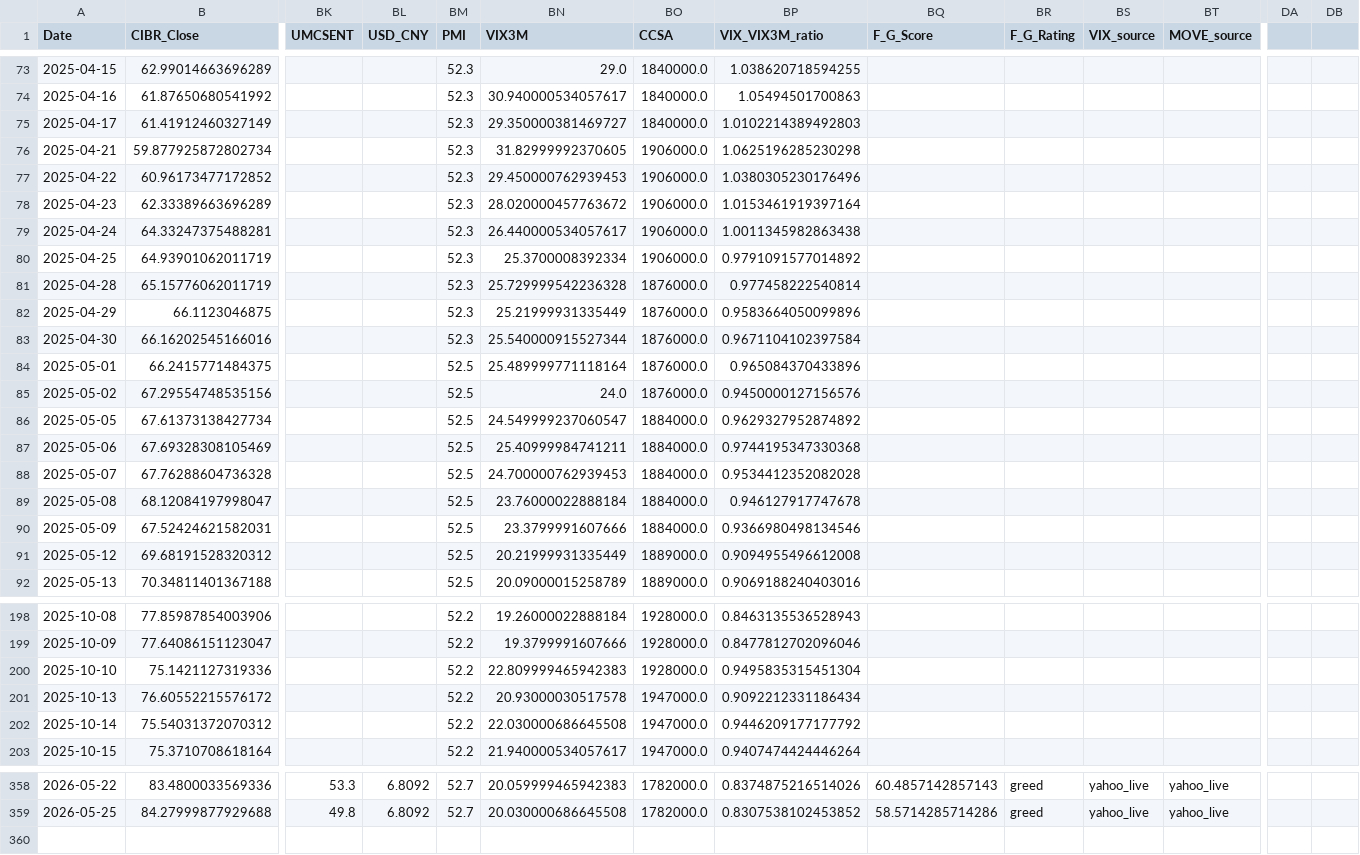
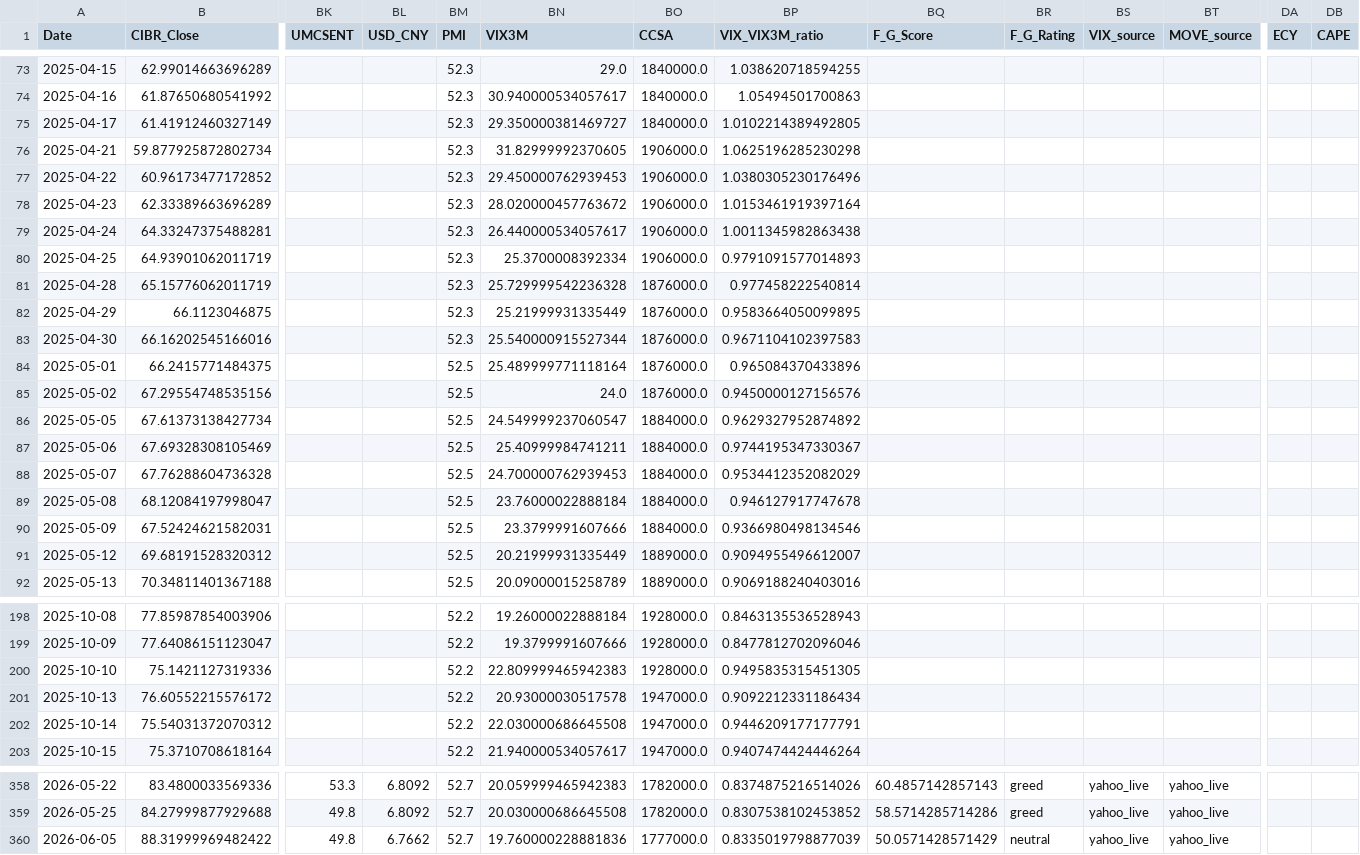
Before and after one commit to daifulee/argus-public-data, a CSV file: argus_data.csv, drawn as a sheet; only a part is shown, gaps mark what is left out; rows hold the shown columns only; the diff covers the shown part only; the diff names each change by its address in the sheet, - before the commit and + after, or states it on an @@ line.

Commit message:
📡 data: 2026-06-05 23:11 KST 자동 갱신 [skip ci]

```diff
--- a/argus_data.csv
+++ b/argus_data.csv
-DA1: (empty)
+DA1: ECY
-DB1: (empty)
+DB1: CAPE
-BP75 (VIX_VIX3M_ratio): 1.0102214389492803
+BP75 (VIX_VIX3M_ratio): 1.0102214389492805
-BP80 (VIX_VIX3M_ratio): 0.9791091577014892
+BP80 (VIX_VIX3M_ratio): 0.9791091577014893
-BP82 (VIX_VIX3M_ratio): 0.9583664050099896
+BP82 (VIX_VIX3M_ratio): 0.9583664050099895
-BP83 (VIX_VIX3M_ratio): 0.9671104102397584
+BP83 (VIX_VIX3M_ratio): 0.9671104102397583
-BP87 (VIX_VIX3M_ratio): 0.9744195347330368
+BP87 (VIX_VIX3M_ratio): 0.9744195347330367
-BP88 (VIX_VIX3M_ratio): 0.9534412352082028
+BP88 (VIX_VIX3M_ratio): 0.9534412352082029
-BP91 (VIX_VIX3M_ratio): 0.9094955496612008
+BP91 (VIX_VIX3M_ratio): 0.9094955496612007
-BP200 (VIX_VIX3M_ratio): 0.9495835315451304
+BP200 (VIX_VIX3M_ratio): 0.9495835315451305
-BP202 (VIX_VIX3M_ratio): 0.9446209177177792
+BP202 (VIX_VIX3M_ratio): 0.9446209177177791
+row 360: 2026-06-05 | 88.31999969482422 | 49.8 | 6.7662 | 52.7 | 19.760000228881836 | 1777000.0 | 0.8335019798877039 | 50.0571428571429 | neutral | yahoo_live | yahoo_live
```
Also changed, not shown: 34 edited cells elsewhere in this file, 4 other files.
